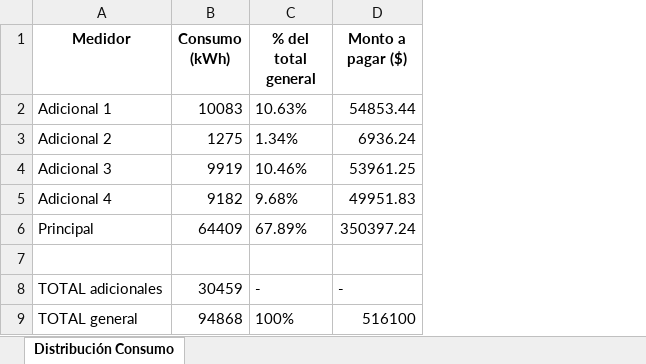
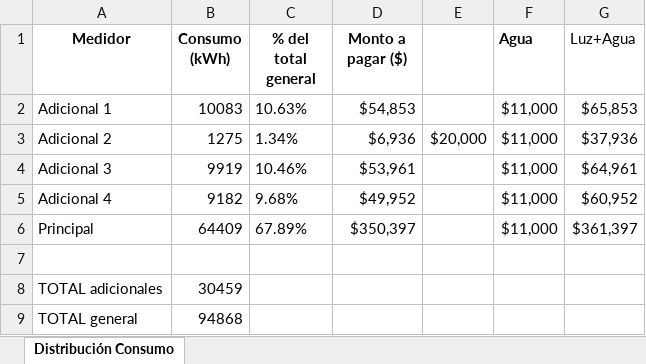
Before and after one commit to nbalvarezo/calcular-distribuicion, an Excel workbook: reporte_consumo.xlsx, sheet Distribución Consumo, drawn as a sheet; values as stored, in another font and other column widths than the file's, no borders; the diff names each change by its address in the sheet, - before the commit and + after, or states it on an @@ line.

```diff
--- a/reporte_consumo.xlsx (sheet Distribución Consumo)
+++ b/reporte_consumo.xlsx (sheet Distribución Consumo)
+column E, row 3: $20,000
+column F (Agua), rows 2-6: all $11,000
+column G (Luz+Agua), rows 2-6: $65,853 | $37,936 | $64,961 | $60,952 | $361,397
-D2 (Monto a pagar ($)): 54853.44
+D2 (Monto a pagar ($)): $54,853
-D3 (Monto a pagar ($)): 6936.24
+D3 (Monto a pagar ($)): $6,936
-D4 (Monto a pagar ($)): 53961.25
+D4 (Monto a pagar ($)): $53,961
-D5 (Monto a pagar ($)): 49951.83
+D5 (Monto a pagar ($)): $49,952
-D6 (Monto a pagar ($)): 350397.24
+D6 (Monto a pagar ($)): $350,397
-C8 (% del total general): -
+C8 (% del total general): (empty)
-D8 (Monto a pagar ($)): -
+D8 (Monto a pagar ($)): (empty)
-C9 (% del total general): 100%
+C9 (% del total general): (empty)
-D9 (Monto a pagar ($)): 516100
+D9 (Monto a pagar ($)): (empty)
```
Also changed, not shown: 2 other files.
